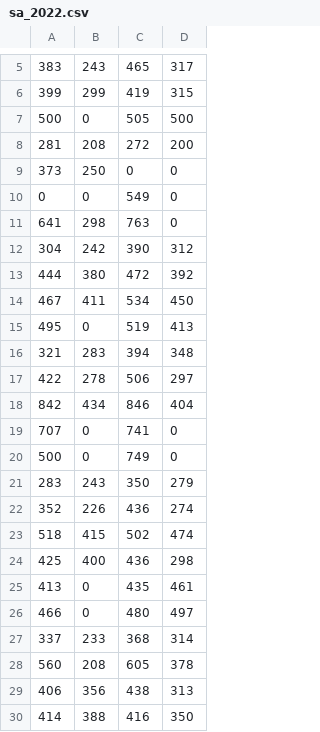
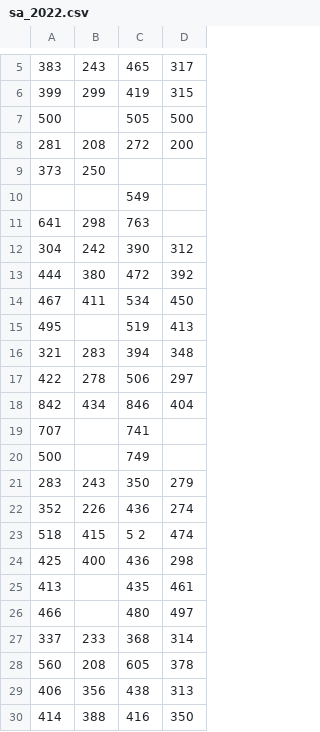
Before and after one commit to reinakv/DataStory, a CSV file: sa_2022.csv, drawn as a sheet; only a part is shown, gaps mark what is left out.

Commit message:
Update sa_2022.csv

```diff
--- a/sa_2022.csv
+++ b/sa_2022.csv
@@ -6,7 +6,7 @@
 399,299,419,315
-500,0,505,500
+500, ,505,500
 281,208,272,200
-373,250,0,0
-0,0,549,0
-641,298,763,0
+373,250, ,
+ , ,549,
+641,298,763,
 304,242,390,312
@@ -14,3 +14,3 @@
 467,411,534,450
-495,0,519,413
+495, ,519,413
 321,283,394,348
@@ -18,10 +18,10 @@
 842,434,846,404
-707,0,741,0
-500,0,749,0
+707, ,741,
+500, ,749,
 283,243,350,279
 352,226,436,274
-518,415,502,474
+518,415,5 2,474
 425,400,436,298
-413,0,435,461
-466,0,480,497
+413, ,435,461
+466, ,480,497
 337,233,368,314
```
